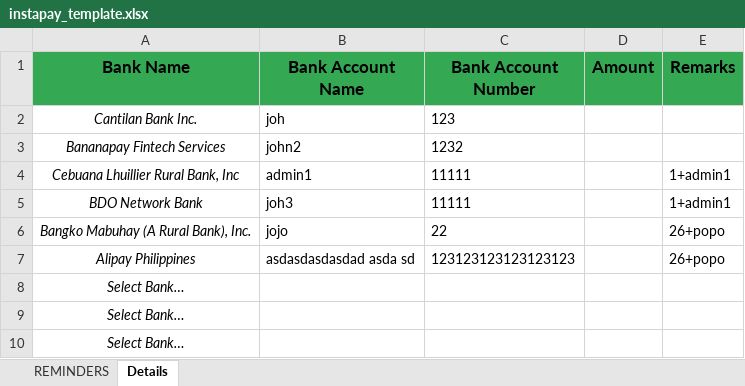
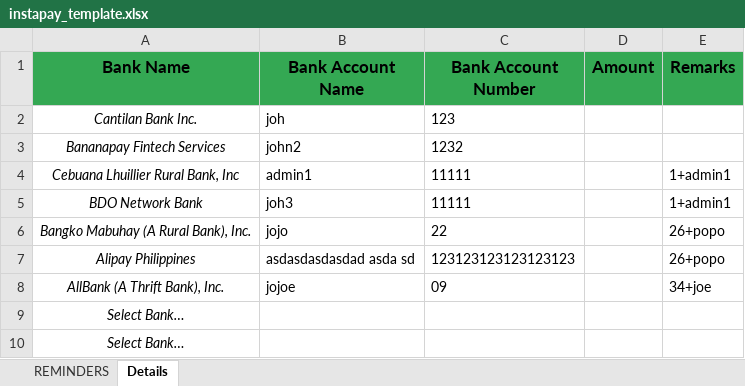
Before and after one commit to dayojohn19/paratara, an Excel workbook: userProfile/instapay_template.xlsx, sheet Details, drawn as a sheet; only a part is shown; values as stored, in another font and other column widths than the file's, no borders; removed rows and columns are numbered as before the commit, all else as after; the diff names each change by its address in the sheet, - before the commit and + after, or states it on an @@ line.

```diff
--- a/userProfile/instapay_template.xlsx (sheet Details)
+++ b/userProfile/instapay_template.xlsx (sheet Details)
-row 8: Select Bank…
+row 8: AllBank (A Thrift Bank), Inc. | jojoe | 09 |  | 34+joe
```
Also changed, not shown: 24 other files.
